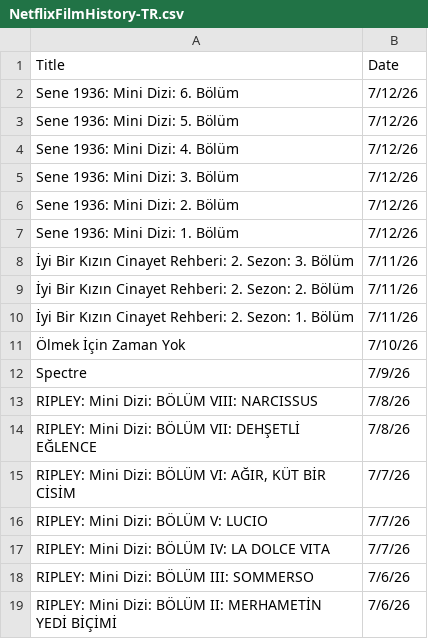
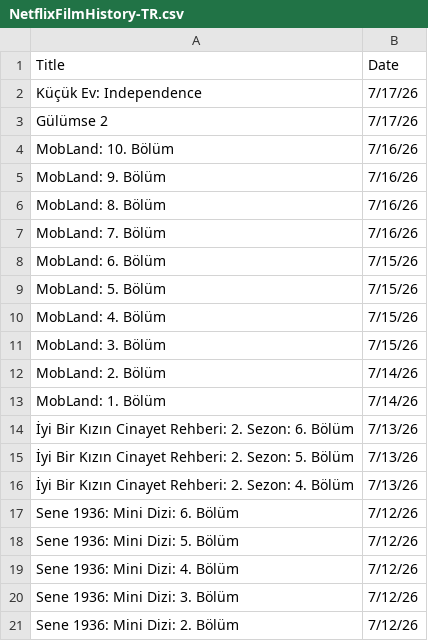
Before and after one commit to VedatBiner/flutter-codes, a CSV file: netflix_watchlist_v2_app/assets/database/NetflixFilmHistory-TR.csv, drawn as a sheet; only a part is shown; the shorter side is filled out with more unchanged rows; the diff names each change by its address in the sheet, - before the commit and + after, or states it on an @@ line.

Commit message:
Netflix Watch List App v2 - new edits

```diff
--- a/netflix_watchlist_v2_app/assets/database/NetflixFilmHistory-TR.csv
+++ b/netflix_watchlist_v2_app/assets/database/NetflixFilmHistory-TR.csv
+row 2: Küçük Ev: Independence | 7/17/26
+row 3: Gülümse 2 | 7/17/26
+row 4: MobLand: 10. Bölüm | 7/16/26
+row 5: MobLand: 9. Bölüm | 7/16/26
+row 6: MobLand: 8. Bölüm | 7/16/26
+row 7: MobLand: 7. Bölüm | 7/16/26
+row 8: MobLand: 6. Bölüm | 7/15/26
+row 9: MobLand: 5. Bölüm | 7/15/26
+row 10: MobLand: 4. Bölüm | 7/15/26
+row 11: MobLand: 3. Bölüm | 7/15/26
+row 12: MobLand: 2. Bölüm | 7/14/26
+row 13: MobLand: 1. Bölüm | 7/14/26
+row 14: İyi Bir Kızın Cinayet Rehberi: 2. Sezon: 6. Bölüm | 7/13/26
+row 15: İyi Bir Kızın Cinayet Rehberi: 2. Sezon: 5. Bölüm | 7/13/26
+row 16: İyi Bir Kızın Cinayet Rehberi: 2. Sezon: 4. Bölüm | 7/13/26
```
Also changed, not shown: netflix_watchlist_v2_app/assets/database/NetflixFilmHistory-ENG.csv.
